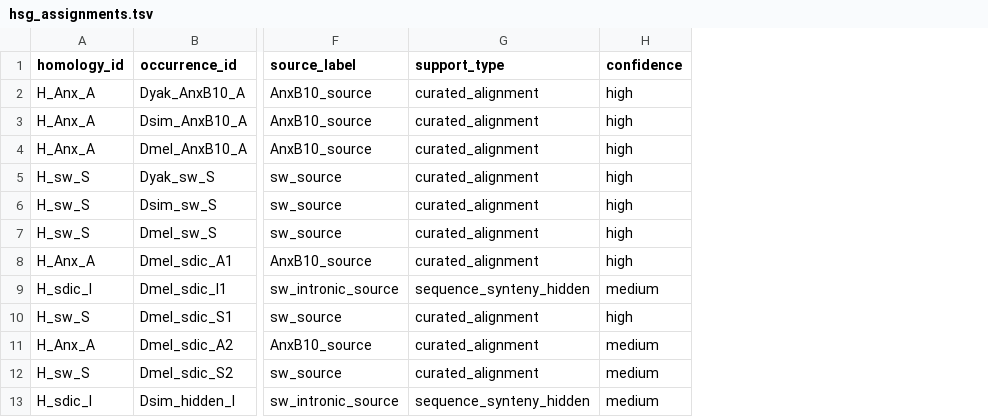
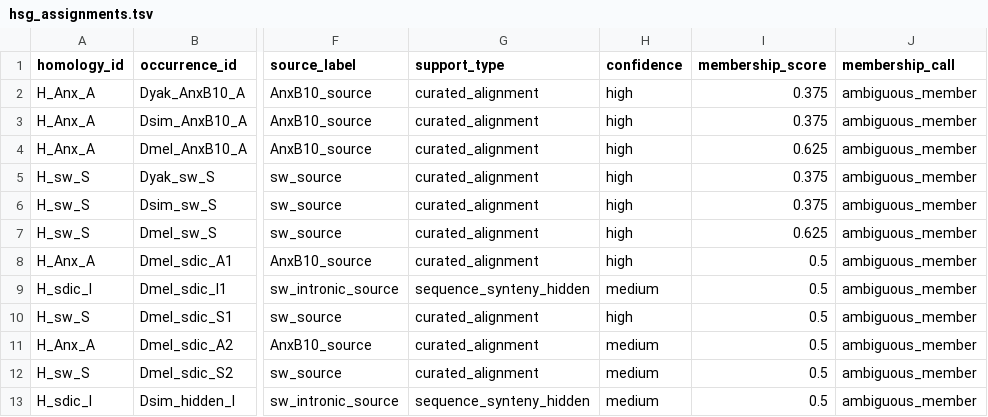
Before and after one commit to Vooooooodga/INSIPHY, a TSV file: demo_results/sdic/hsg_assignments.tsv, drawn as a sheet; only a part is shown, gaps mark what is left out; the diff names each change by its address in the sheet, - before the commit and + after, or states it on an @@ line.

```diff
--- a/demo_results/sdic/hsg_assignments.tsv
+++ b/demo_results/sdic/hsg_assignments.tsv
+column I (membership_score), rows 2-13: 0.375 | 0.375 | 0.625 | 0.375 | 0.375 | 0.625 | 0.5 | 0.5 | 0.5 | 0.5 | 0.5 | 0.5
+column J (membership_call), rows 2-13: all ambiguous_member
```
Also changed, not shown: demo_results/jingwei/ancestral_state_probabilities.tsv, demo_results/jingwei/hsg_assignments.tsv, 38 other files.
